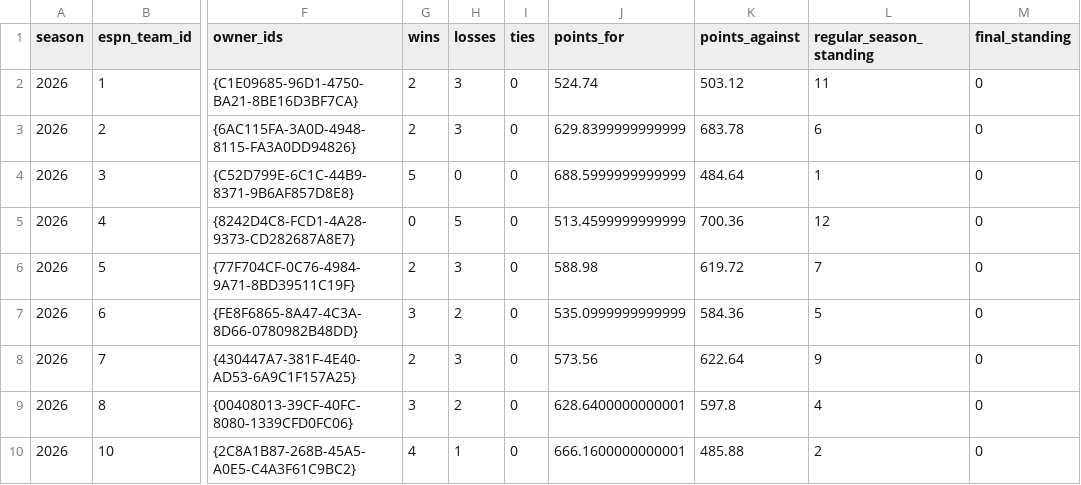
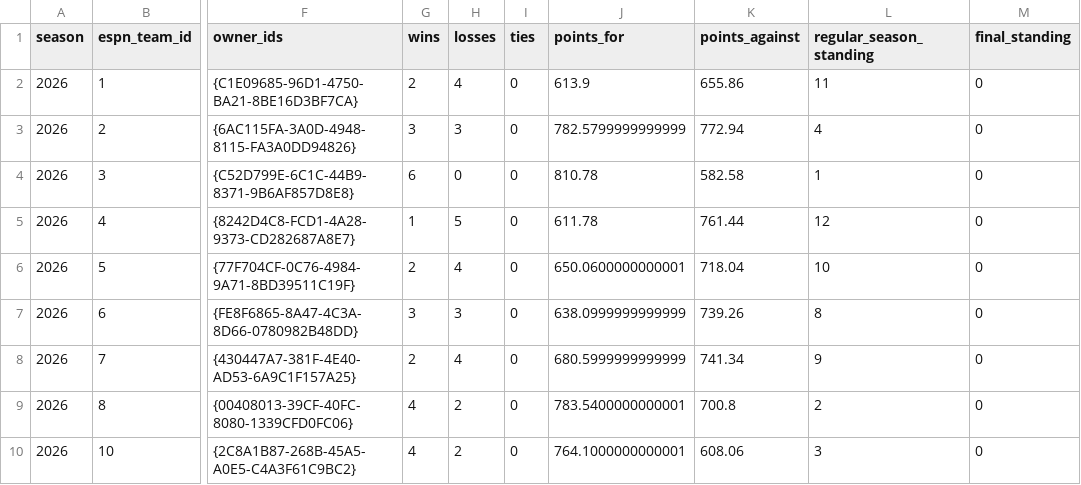
Before and after one commit to MikeRileytech/fantasy-league-history, a CSV file: data/processed/league_399920_season_2026_teams.csv, drawn as a sheet; only a part is shown, gaps mark what is left out; the diff covers the shown part only; the diff names each change by its address in the sheet, - before the commit and + after, or states it on an @@ line.

Commit message:
Update 2026 season data through week 6

```diff
--- a/data/processed/league_399920_season_2026_teams.csv
+++ b/data/processed/league_399920_season_2026_teams.csv
-H2 (losses): 3
+H2 (losses): 4
-J2 (points_for): 524.74
+J2 (points_for): 613.9
-K2 (points_against): 503.12
+K2 (points_against): 655.86
-G3 (wins): 2
+G3 (wins): 3
-J3 (points_for): 629.8399999999999
+J3 (points_for): 782.5799999999999
-K3 (points_against): 683.78
+K3 (points_against): 772.94
-L3 (regular_season_standing): 6
+L3 (regular_season_standing): 4
-G4 (wins): 5
+G4 (wins): 6
-J4 (points_for): 688.5999999999999
+J4 (points_for): 810.78
-K4 (points_against): 484.64
+K4 (points_against): 582.58
-G5 (wins): 0
+G5 (wins): 1
-J5 (points_for): 513.4599999999999
+J5 (points_for): 611.78
-K5 (points_against): 700.36
+K5 (points_against): 761.44
-H6 (losses): 3
+H6 (losses): 4
-J6 (points_for): 588.98
+J6 (points_for): 650.0600000000001
-K6 (points_against): 619.72
+K6 (points_against): 718.04
-L6 (regular_season_standing): 7
+L6 (regular_season_standing): 10
-H7 (losses): 2
+H7 (losses): 3
-J7 (points_for): 535.0999999999999
+J7 (points_for): 638.0999999999999
-K7 (points_against): 584.36
+K7 (points_against): 739.26
-L7 (regular_season_standing): 5
+L7 (regular_season_standing): 8
-H8 (losses): 3
+H8 (losses): 4
-J8 (points_for): 573.56
+J8 (points_for): 680.5999999999999
-K8 (points_against): 622.64
+K8 (points_against): 741.34
-G9 (wins): 3
+G9 (wins): 4
-J9 (points_for): 628.6400000000001
+J9 (points_for): 783.5400000000001
-K9 (points_against): 597.8
+K9 (points_against): 700.8
-L9 (regular_season_standing): 4
+L9 (regular_season_standing): 2
-H10 (losses): 1
+H10 (losses): 2
-J10 (points_for): 666.1600000000001
+J10 (points_for): 764.1000000000001
-K10 (points_against): 485.88
+K10 (points_against): 608.06
-L10 (regular_season_standing): 2
+L10 (regular_season_standing): 3
```
Also changed, not shown: 12 edited cells elsewhere in this file, 4 other files.
